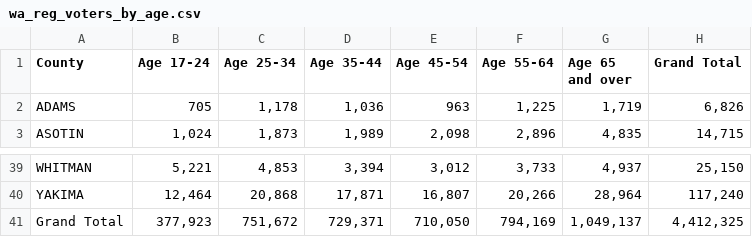
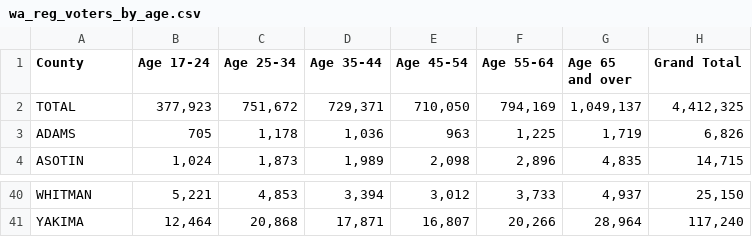
Before and after one commit to michaelghuang19/voter-accessibility, a CSV file: app/data/wa_reg_voters_by_age.csv, drawn as a sheet; only a part is shown, gaps mark what is left out.

```diff
--- a/app/data/wa_reg_voters_by_age.csv
+++ b/app/data/wa_reg_voters_by_age.csv
@@ -1,2 +1,3 @@
 County,Age 17-24,Age 25-34,Age 35-44,Age 45-54,Age 55-64,Age 65 and over,Grand Total
+TOTAL,"377,923","751,672","729,371","710,050","794,169","1,049,137","4,412,325"
 ADAMS,705,"1,178","1,036",963,"1,225","1,719","6,826"
@@ -40,2 +41 @@ WHITMAN,"5,221","4,853","3,394","3,012","3,733","4,937","25,150"
 YAKIMA,"12,464","20,868","17,871","16,807","20,266","28,964","117,240"
-Grand Total,"377,923","751,672","729,371","710,050","794,169","1,049,137","4,412,325"
```
Also changed, not shown: app/data/wa_pop_by_age.csv, 3 other files.
